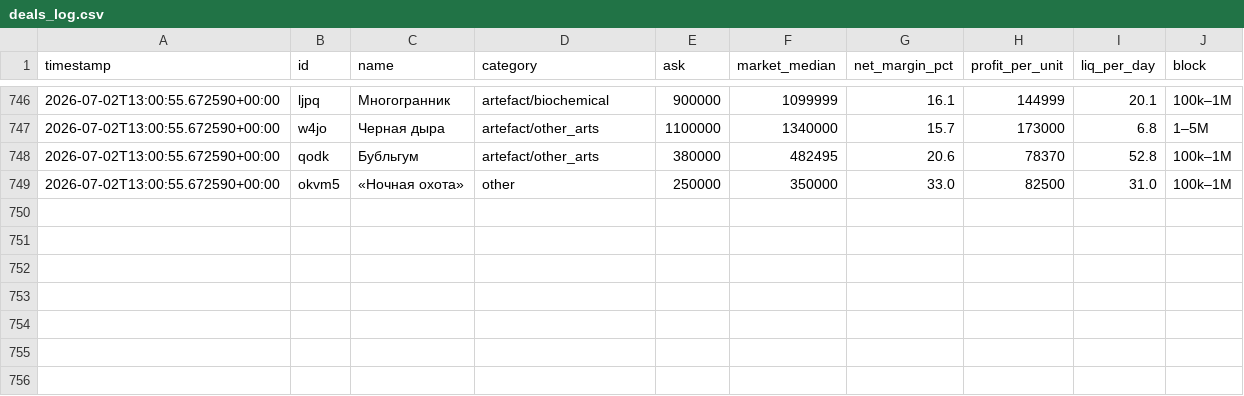
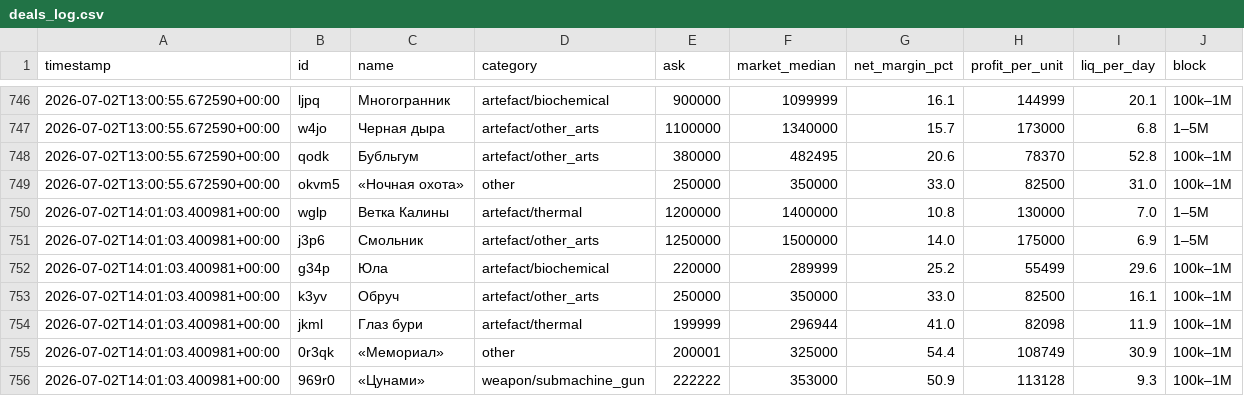
Before and after one commit to gromkyi/sz-deal-bot, a CSV file: deals_log.csv, drawn as a sheet; only a part is shown, gaps mark what is left out; the diff names each change by its address in the sheet, - before the commit and + after, or states it on an @@ line.

```diff
--- a/deals_log.csv
+++ b/deals_log.csv
+row 750: 2026-07-02T14:01:03.400981+00:00 | wglp | Ветка Калины | artefact/thermal | 1200000 | 1400000 | 10.8 | 130000 | 7.0 | 1–5M
+row 751: 2026-07-02T14:01:03.400981+00:00 | j3p6 | Смольник | artefact/other_arts | 1250000 | 1500000 | 14.0 | 175000 | 6.9 | 1–5M
+row 752: 2026-07-02T14:01:03.400981+00:00 | g34p | Юла | artefact/biochemical | 220000 | 289999 | 25.2 | 55499 | 29.6 | 100k–1M
+row 753: 2026-07-02T14:01:03.400981+00:00 | k3yv | Обруч | artefact/other_arts | 250000 | 350000 | 33.0 | 82500 | 16.1 | 100k–1M
+row 754: 2026-07-02T14:01:03.400981+00:00 | jkml | Глаз бури | artefact/thermal | 199999 | 296944 | 41.0 | 82098 | 11.9 | 100k–1M
+row 755: 2026-07-02T14:01:03.400981+00:00 | 0r3qk | «Мемориал» | other | 200001 | 325000 | 54.4 | 108749 | 30.9 | 100k–1M
+row 756: 2026-07-02T14:01:03.400981+00:00 | 969r0 | «Цунами» | weapon/submachine_gun | 222222 | 353000 | 50.9 | 113128 | 9.3 | 100k–1M
```
Also changed, not shown: 1 other file.
